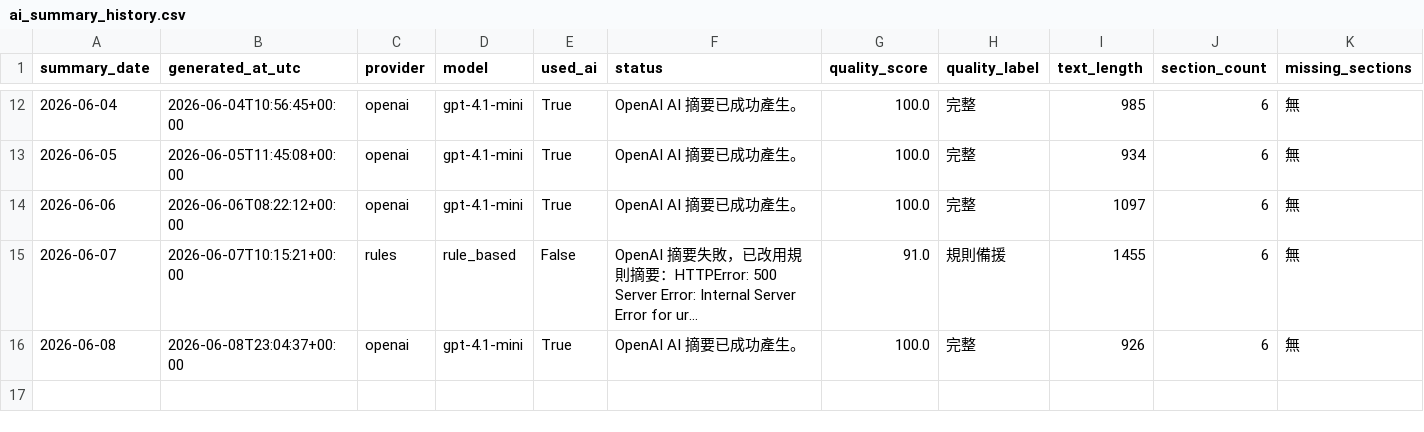
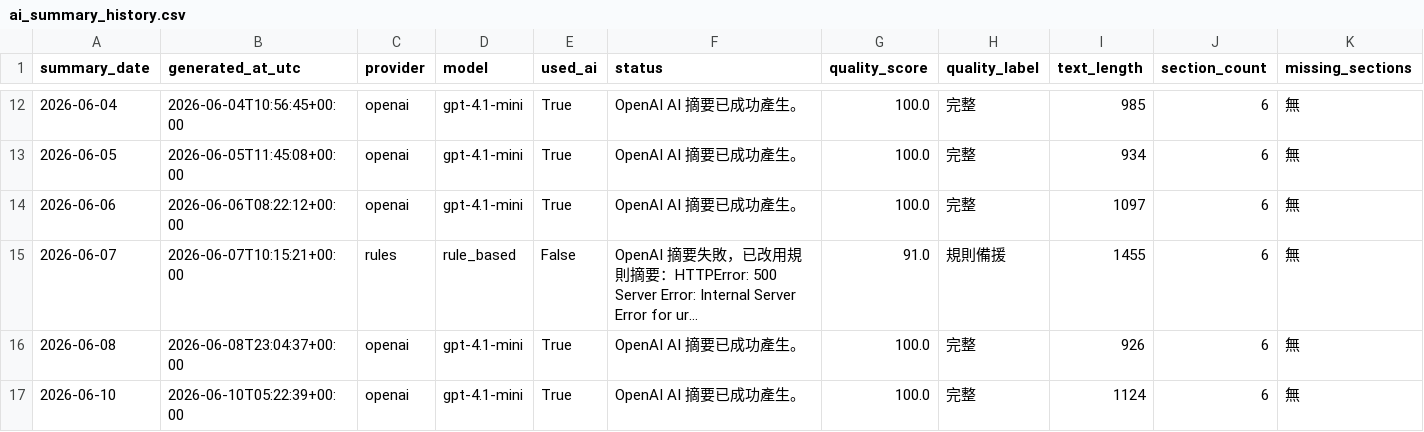
Before and after one commit to eric07079207-star/tech-market-monitor, a CSV file: data/觀察版資料/08_AI摘要/ai_summary_history.csv, drawn as a sheet; only a part is shown, gaps mark what is left out; long unchanged cells end in …; rows hold the shown columns only; the diff names each change by its address in the sheet, - before the commit and + after, or states it on an @@ line.

```diff
--- a/data/觀察版資料/08_AI摘要/ai_summary_history.csv
+++ b/data/觀察版資料/08_AI摘要/ai_summary_history.csv
+row 17: 2026-06-10 | 2026-06-10T05:22:39+00:00 | openai | gpt-4.1-mini | True | OpenAI AI 摘要已成功產生。 | 100.0 | 完整 | 1124 | 6 | 無
```
Also changed, not shown: 4 other files.
